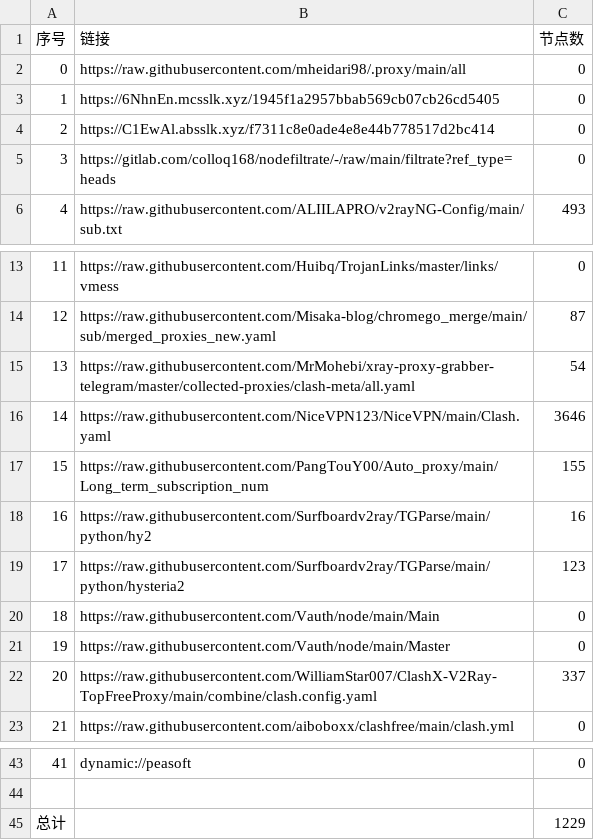
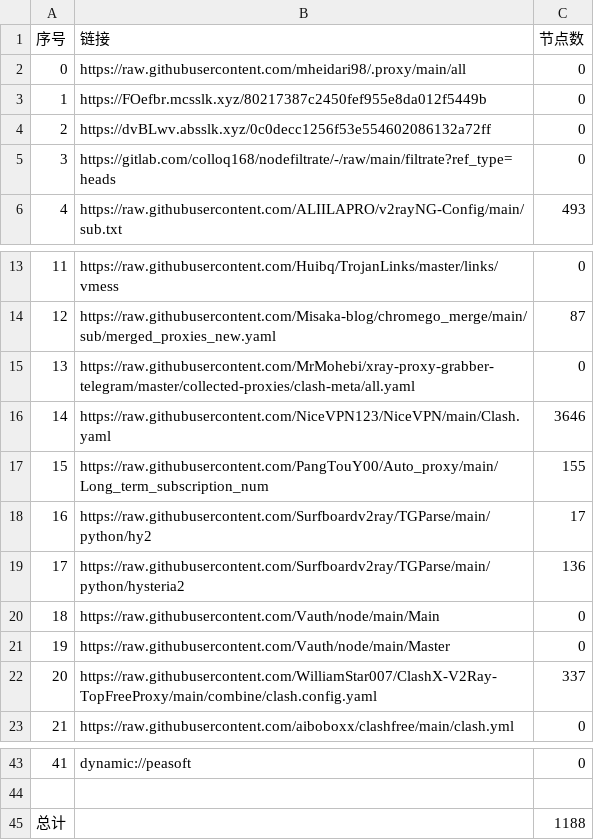
Before and after one commit to EvilCY/NoMoreWalls, a CSV file: list_result.csv, drawn as a sheet; only a part is shown, gaps mark what is left out.

```diff
--- a/list_result.csv
+++ b/list_result.csv
@@ -2,4 +2,4 @@
 0, https://raw.githubusercontent.com/mheidari98/.proxy/main/all,0
-1,https://6NhnEn.mcsslk.xyz/1945f1a2957bbab569cb07cb26cd5405,0
-2,https://C1EwAl.absslk.xyz/f7311c8e0ade4e8e44b778517d2bc414,0
+1,https://FOefbr.mcsslk.xyz/80217387c2450fef955e8da012f5449b,0
+2,https://dvBLwv.absslk.xyz/0c0decc1256f53e554602086132a72ff,0
 3,https://gitlab.com/colloq168/nodefiltrate/-/raw/main/filtrate?ref_type=heads,0
@@ -14,7 +14,7 @@
 12,https://raw.githubusercontent.com/Misaka-blog/chromego_merge/main/sub/merged_proxies_new.yaml,87
-13,https://raw.githubusercontent.com/MrMohebi/xray-proxy-grabber-telegram/master/collected-proxies/clash-meta/all.yaml,54
+13,https://raw.githubusercontent.com/MrMohebi/xray-proxy-grabber-telegram/master/collected-proxies/clash-meta/all.yaml,0
 14,https://raw.githubusercontent.com/NiceVPN123/NiceVPN/main/Clash.yaml,3646
 15,https://raw.githubusercontent.com/PangTouY00/Auto_proxy/main/Long_term_subscription_num,155
-16,https://raw.githubusercontent.com/Surfboardv2ray/TGParse/main/python/hy2,16
-17,https://raw.githubusercontent.com/Surfboardv2ray/TGParse/main/python/hysteria2,123
+16,https://raw.githubusercontent.com/Surfboardv2ray/TGParse/main/python/hy2,17
+17,https://raw.githubusercontent.com/Surfboardv2ray/TGParse/main/python/hysteria2,136
 18,https://raw.githubusercontent.com/Vauth/node/main/Main,0
@@ -44,2 +44,2 @@
 
-总计,,1229
+总计,,1188
```
Also changed, not shown: 18 other files.
